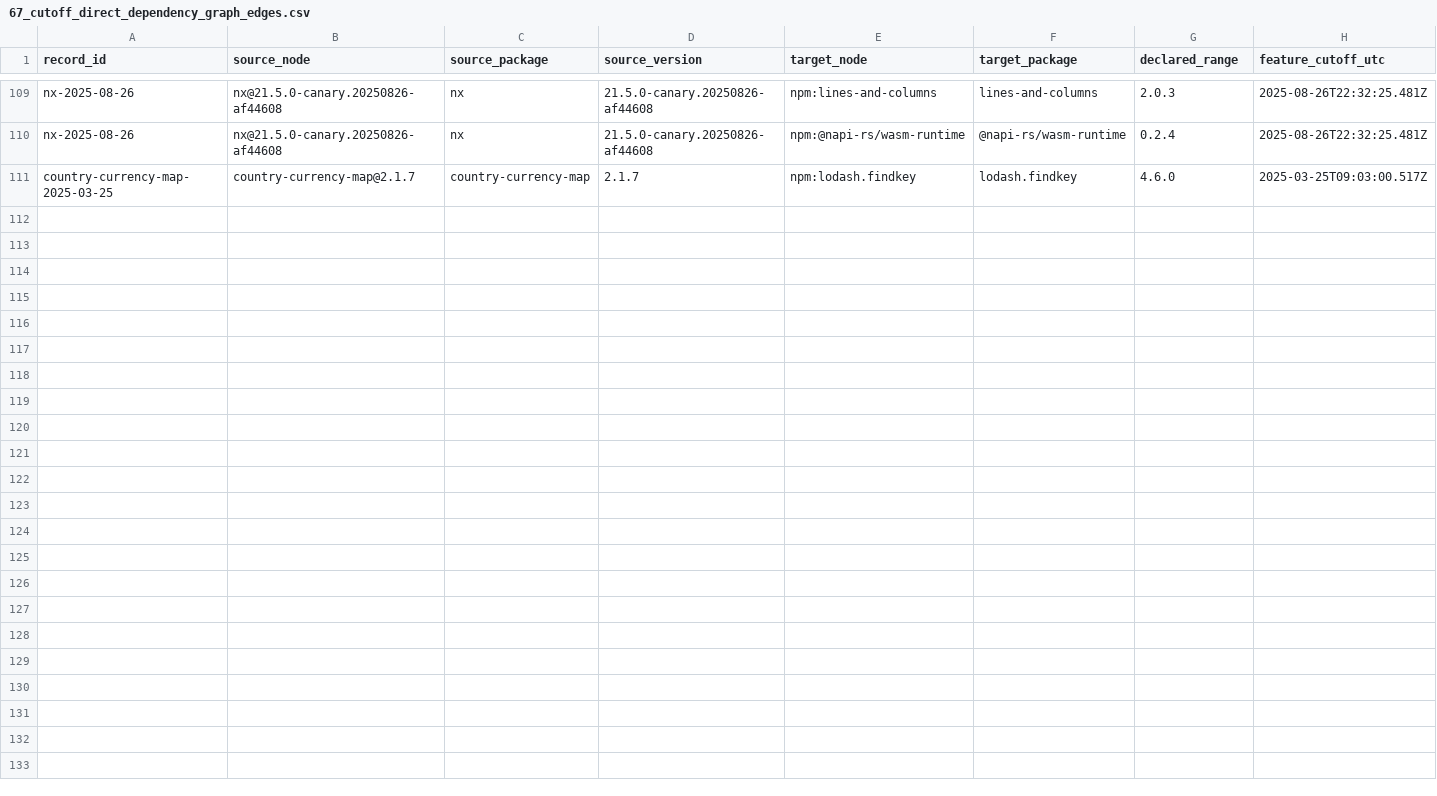
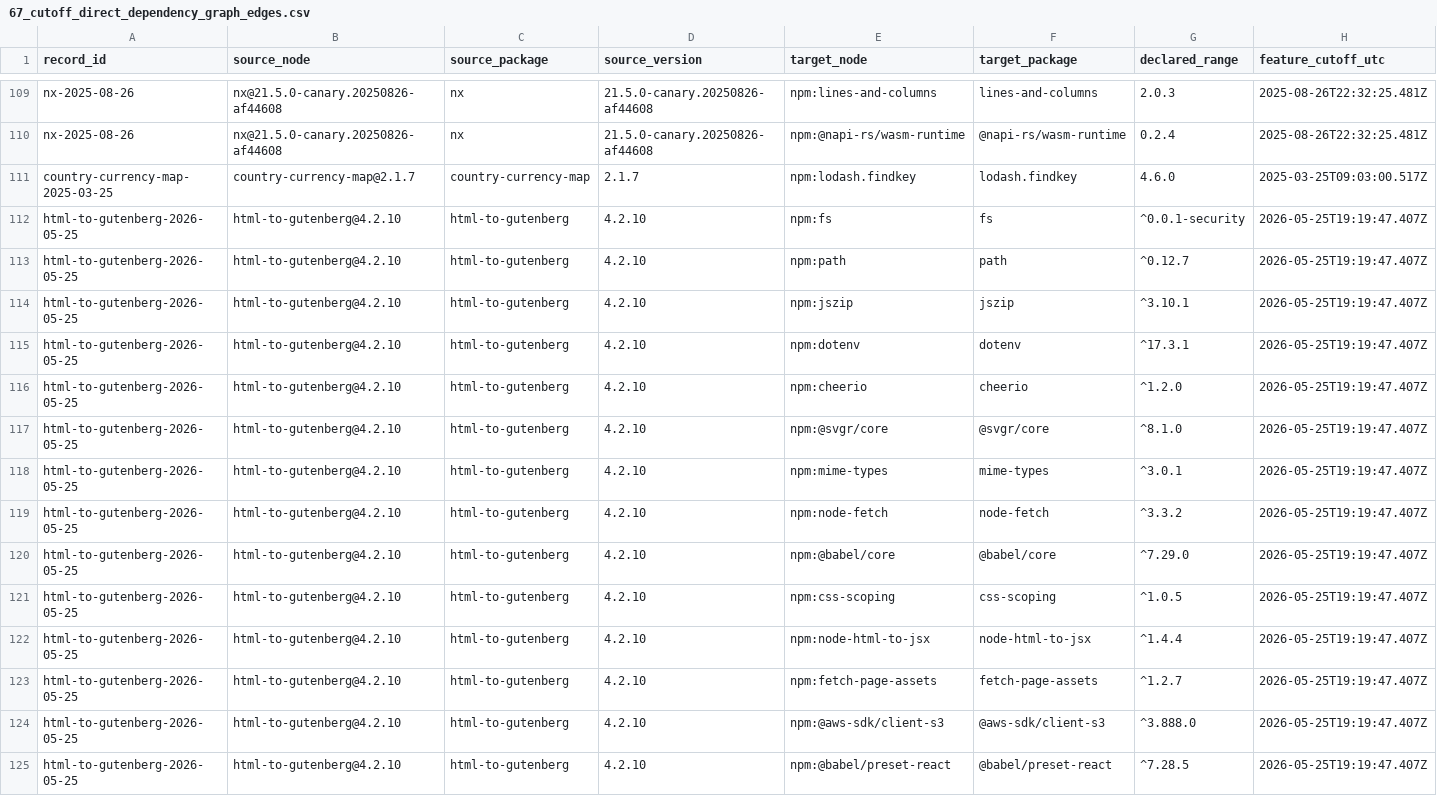
Before and after one commit to hasanshahriar32/npm-supply-chain-research, a CSV file: platform/research/67_cutoff_direct_dependency_graph_edges.csv, drawn as a sheet; only a part is shown, gaps mark what is left out; rows hold the shown columns only; the diff names each change by its address in the sheet, - before the commit and + after, or states it on an @@ line.

Commit message:
research: admit html-to-gutenberg 2026 event

```diff
--- a/platform/research/67_cutoff_direct_dependency_graph_edges.csv
+++ b/platform/research/67_cutoff_direct_dependency_graph_edges.csv
+row 112: html-to-gutenberg-2026-05-25 | html-to-gutenberg@4.2.10 | html-to-gutenberg | 4.2.10 | npm:fs | fs | ^0.0.1-security | 2026-05-25T19:19:47.407Z
+row 113: html-to-gutenberg-2026-05-25 | html-to-gutenberg@4.2.10 | html-to-gutenberg | 4.2.10 | npm:path | path | ^0.12.7 | 2026-05-25T19:19:47.407Z
+row 114: html-to-gutenberg-2026-05-25 | html-to-gutenberg@4.2.10 | html-to-gutenberg | 4.2.10 | npm:jszip | jszip | ^3.10.1 | 2026-05-25T19:19:47.407Z
+row 115: html-to-gutenberg-2026-05-25 | html-to-gutenberg@4.2.10 | html-to-gutenberg | 4.2.10 | npm:dotenv | dotenv | ^17.3.1 | 2026-05-25T19:19:47.407Z
+row 116: html-to-gutenberg-2026-05-25 | html-to-gutenberg@4.2.10 | html-to-gutenberg | 4.2.10 | npm:cheerio | cheerio | ^1.2.0 | 2026-05-25T19:19:47.407Z
+row 117: html-to-gutenberg-2026-05-25 | html-to-gutenberg@4.2.10 | html-to-gutenberg | 4.2.10 | npm:@svgr/core | @svgr/core | ^8.1.0 | 2026-05-25T19:19:47.407Z
+row 118: html-to-gutenberg-2026-05-25 | html-to-gutenberg@4.2.10 | html-to-gutenberg | 4.2.10 | npm:mime-types | mime-types | ^3.0.1 | 2026-05-25T19:19:47.407Z
+row 119: html-to-gutenberg-2026-05-25 | html-to-gutenberg@4.2.10 | html-to-gutenberg | 4.2.10 | npm:node-fetch | node-fetch | ^3.3.2 | 2026-05-25T19:19:47.407Z
+row 120: html-to-gutenberg-2026-05-25 | html-to-gutenberg@4.2.10 | html-to-gutenberg | 4.2.10 | npm:@babel/core | @babel/core | ^7.29.0 | 2026-05-25T19:19:47.407Z
+row 121: html-to-gutenberg-2026-05-25 | html-to-gutenberg@4.2.10 | html-to-gutenberg | 4.2.10 | npm:css-scoping | css-scoping | ^1.0.5 | 2026-05-25T19:19:47.407Z
+row 122: html-to-gutenberg-2026-05-25 | html-to-gutenberg@4.2.10 | html-to-gutenberg | 4.2.10 | npm:node-html-to-jsx | node-html-to-jsx | ^1.4.4 | 2026-05-25T19:19:47.407Z
+row 123: html-to-gutenberg-2026-05-25 | html-to-gutenberg@4.2.10 | html-to-gutenberg | 4.2.10 | npm:fetch-page-assets | fetch-page-assets | ^1.2.7 | 2026-05-25T19:19:47.407Z
+row 124: html-to-gutenberg-2026-05-25 | html-to-gutenberg@4.2.10 | html-to-gutenberg | 4.2.10 | npm:@aws-sdk/client-s3 | @aws-sdk/client-s3 | ^3.888.0 | 2026-05-25T19:19:47.407Z
+row 125: html-to-gutenberg-2026-05-25 | html-to-gutenberg@4.2.10 | html-to-gutenberg | 4.2.10 | npm:@babel/preset-react | @babel/preset-react | ^7.28.5 | 2026-05-25T19:19:47.407Z
```
Also changed, not shown: platform/research/64_temporal_package_event_ledger.csv, platform/research/65_package_temporal_companion_declared_edges.csv, 29 other files.
